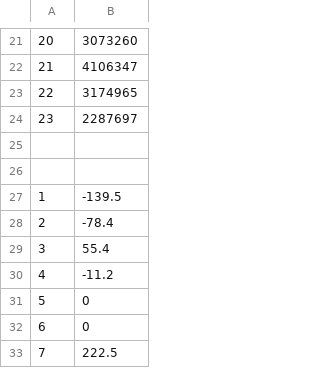
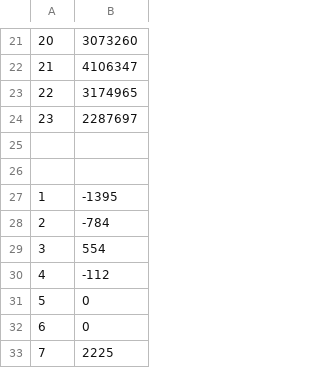
Before and after one commit to de-simone/BTfast_public, a CSV file: Results/mkt_overview.csv, drawn as a sheet; only a part is shown, gaps mark what is left out.

Commit message:
overview

```diff
--- a/Results/mkt_overview.csv
+++ b/Results/mkt_overview.csv
@@ -26,8 +26,8 @@
 
-1, -139.5
-2, -78.4
-3, 55.4
-4, -11.2
+1, -1395
+2, -784
+3, 554
+4, -112
 5, 0
 6, 0
-7, 222.5
+7, 2225
```
Also changed, not shown: 7 other files.
